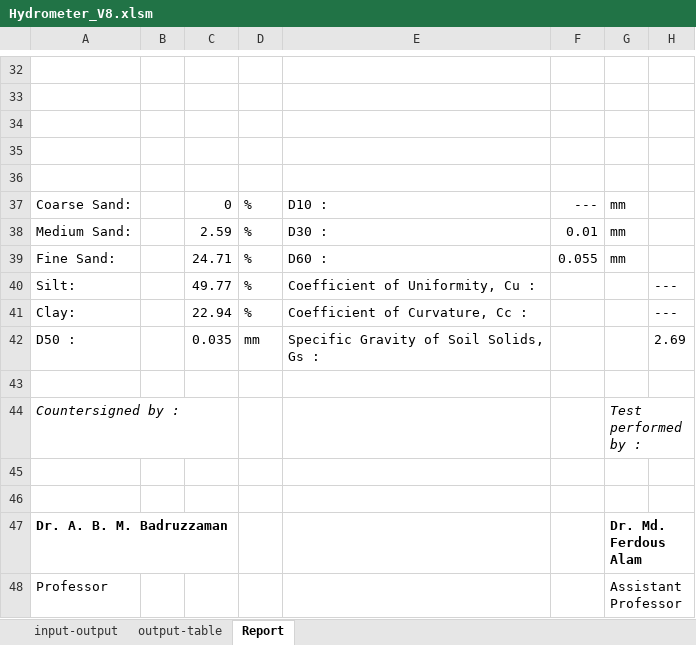
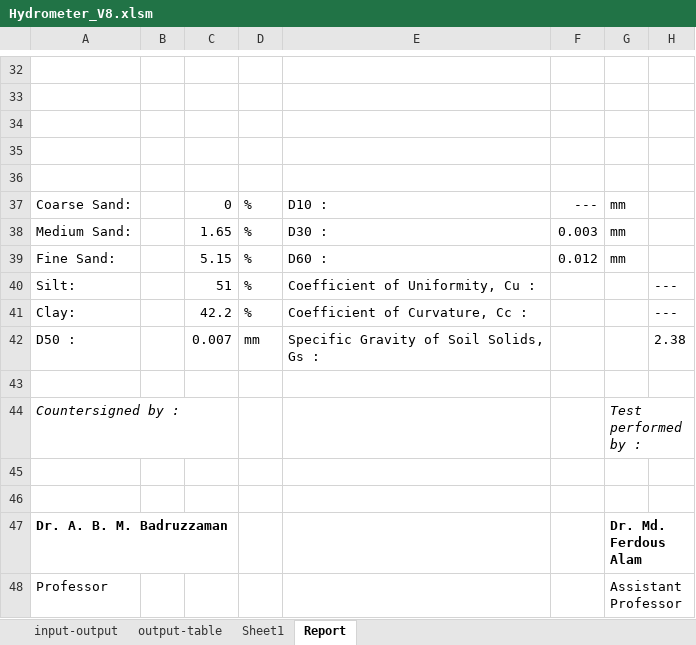
Before and after one commit to mdnasiruddin733/ann-thesis, an Excel workbook: Hydrometer_V8.xlsm, sheet Report, drawn as a sheet; only a part is shown, gaps mark what is left out; values as stored, in another font and other column widths than the file's, no borders; charts and pictures not drawn; the diff names each change by its address in the sheet, - before the commit and + after, or states it on an @@ line.

```diff
--- a/Hydrometer_V8.xlsm (sheet Report)
+++ b/Hydrometer_V8.xlsm (sheet Report)
+sheet tab: Sheet1
-C38: 2.59
+C38: 1.65
-F38: 0.01
+F38: 0.003
-C39: 24.71
+C39: 5.15
-F39: 0.055
+F39: 0.012
-C40: 49.77
+C40: 51
-C41: 22.94
+C41: 42.2
-C42: 0.035
+C42: 0.007
-H42: 2.69
+H42: 2.38
```
Also changed, not shown: sheet input-output, sheet output-table, charts or pictures, Limits-V5.xlsx, 40 other files.
